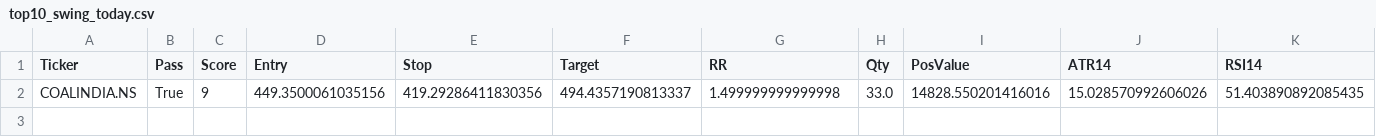
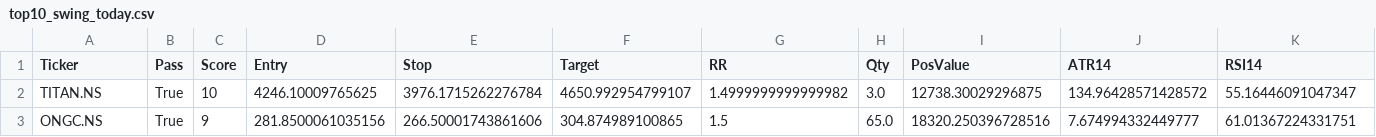
Before and after one commit to mayur369369/nifty50-swing-scanner, a CSV file: top10_swing_today.csv, drawn as a sheet; only a part is shown; removed rows and columns are numbered as before the commit, all else as after; rows hold the shown columns only; the diff names each change by its address in the sheet, - before the commit and + after, or states it on an @@ line.

Commit message:
Daily scan output

```diff
--- a/top10_swing_today.csv
+++ b/top10_swing_today.csv
-row 2: COALINDIA.NS | True | 9 | 449.3500061035156 | 419.29286411830356 | 494.4357190813337 | 1.499999999999998 | 33.0 | 14828.550201416016 | 15.028570992606026 | 51.403890892085435
+row 2: TITAN.NS | True | 10 | 4246.10009765625 | 3976.1715262276784 | 4650.992954799107 | 1.4999999999999982 | 3.0 | 12738.30029296875 | 134.96428571428572 | 55.16446091047347
+row 3: ONGC.NS | True | 9 | 281.8500061035156 | 266.50001743861606 | 304.874989100865 | 1.5 | 65.0 | 18320.250396728516 | 7.674994332449777 | 61.01367224331751
```
